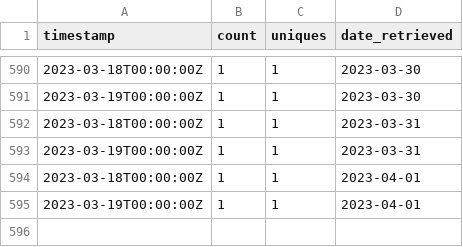
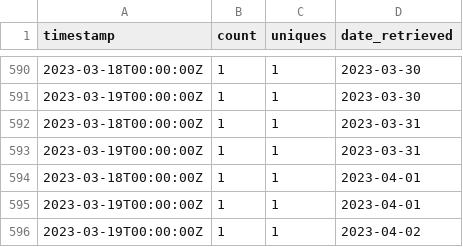
Before and after one commit to emitanaka/actions, a CSV file: data/views.csv, drawn as a sheet; only a part is shown, gaps mark what is left out; the diff names each change by its address in the sheet, - before the commit and + after, or states it on an @@ line.

```diff
--- a/data/views.csv
+++ b/data/views.csv
+row 596: 2023-03-19T00:00:00Z | 1 | 1 | 2023-04-02
```
Also changed, not shown: data/clones.csv, data/paths.csv, 3 other files.
